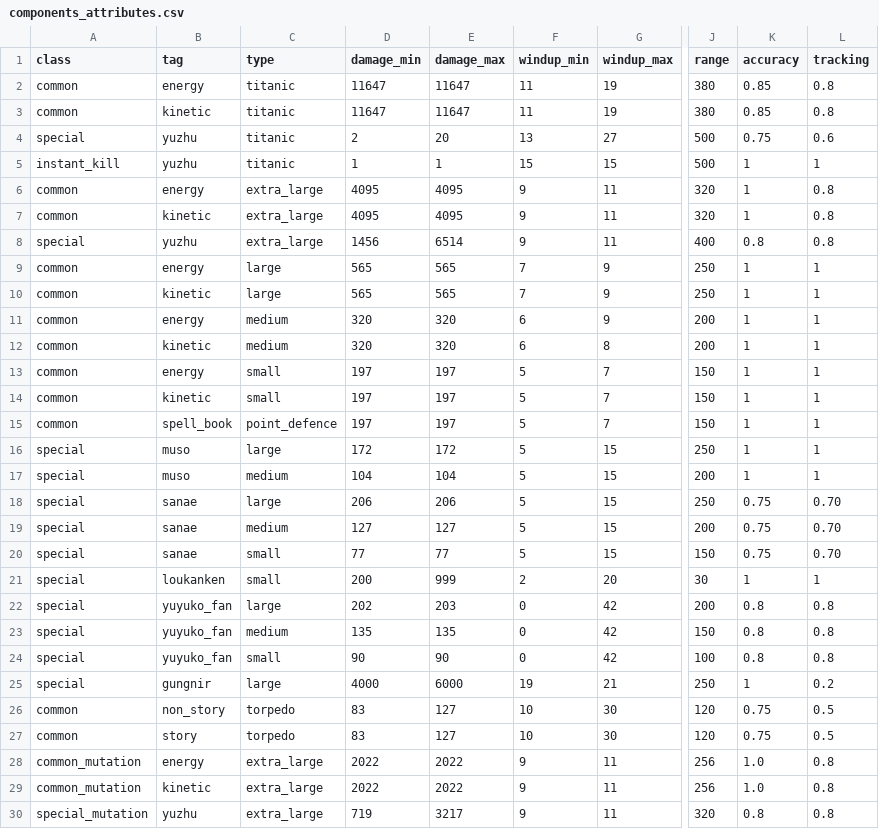
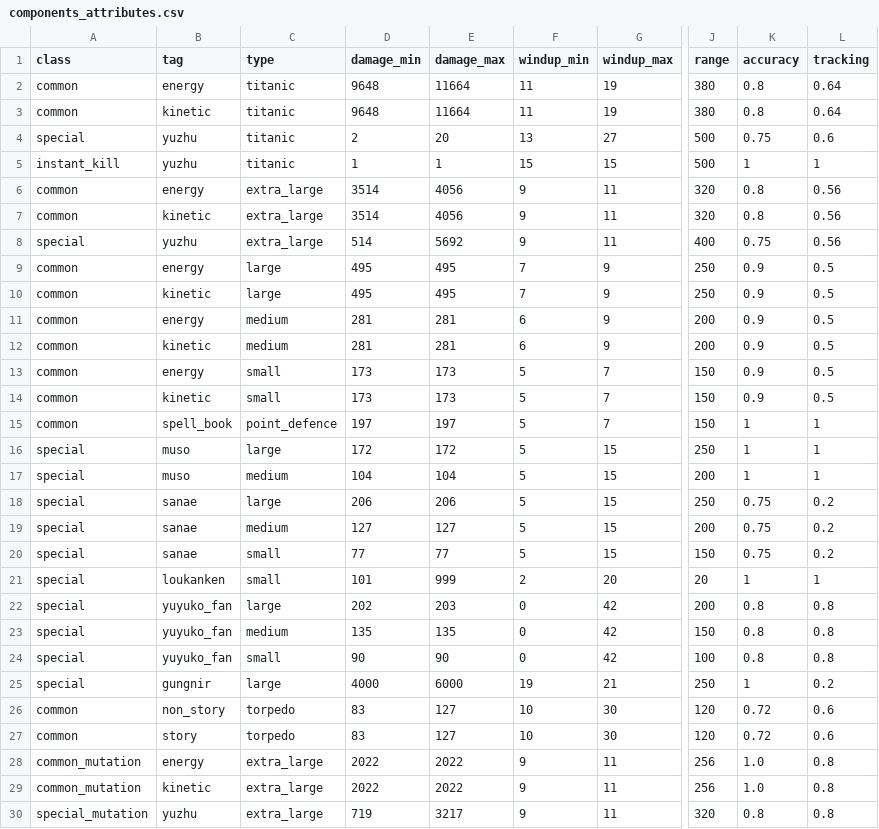
Before and after one commit to touhou-gulaxy/touhou4, a CSV file: utils/components_attributes.csv, drawn as a sheet; only a part is shown, gaps mark what is left out; the diff names each change by its address in the sheet, - before the commit and + after, or states it on an @@ line.

```diff
--- a/utils/components_attributes.csv
+++ b/utils/components_attributes.csv
-D2:D3 (damage_min): 11647
+D2:D3 (damage_min): 9648
-E2:E3 (damage_max): 11647
+E2:E3 (damage_max): 11664
-K2:K3 (accuracy): 0.85
+K2:K3 (accuracy): 0.8
-L2:L3 (tracking): 0.8
+L2:L3 (tracking): 0.64
-D6:D7 (damage_min): 4095
+D6:D7 (damage_min): 3514
-E6:E7 (damage_max): 4095
+E6:E7 (damage_max): 4056
-K6:K7 (accuracy): 1
+K6:K7 (accuracy): 0.8
-L6:L8 (tracking): 0.8
+L6:L8 (tracking): 0.56
-D8 (damage_min): 1456
+D8 (damage_min): 514
-E8 (damage_max): 6514
+E8 (damage_max): 5692
-K8 (accuracy): 0.8
+K8 (accuracy): 0.75
-D9:D10 (damage_min): 565
+D9:D10 (damage_min): 495
-E9:E10 (damage_max): 565
+E9:E10 (damage_max): 495
-K9:K14 (accuracy): 1
+K9:K14 (accuracy): 0.9
-L9:L14 (tracking): 1
+L9:L14 (tracking): 0.5
-D11:D12 (damage_min): 320
+D11:D12 (damage_min): 281
-E11:E12 (damage_max): 320
+E11:E12 (damage_max): 281
-G12 (windup_max): 8
+G12 (windup_max): 9
-D13:D14 (damage_min): 197
+D13:D14 (damage_min): 173
-E13:E14 (damage_max): 197
+E13:E14 (damage_max): 173
-L18:L20 (tracking): 0.70
+L18:L20 (tracking): 0.2
-D21 (damage_min): 200
+D21 (damage_min): 101
-J21 (range): 30
+J21 (range): 20
-K26:K27 (accuracy): 0.75
+K26:K27 (accuracy): 0.72
-L26:L27 (tracking): 0.5
+L26:L27 (tracking): 0.6
```
Also changed, not shown: 8 other files.
